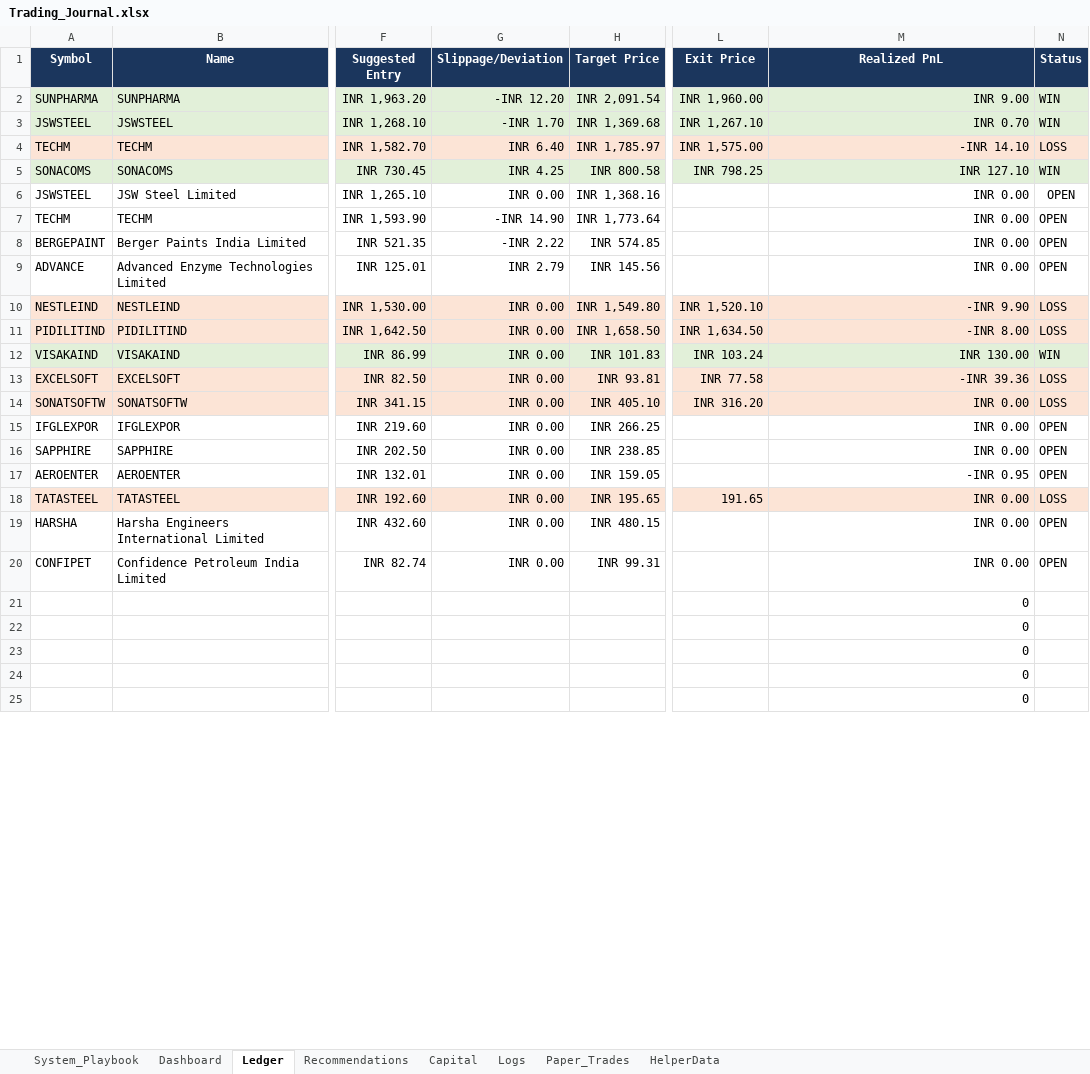
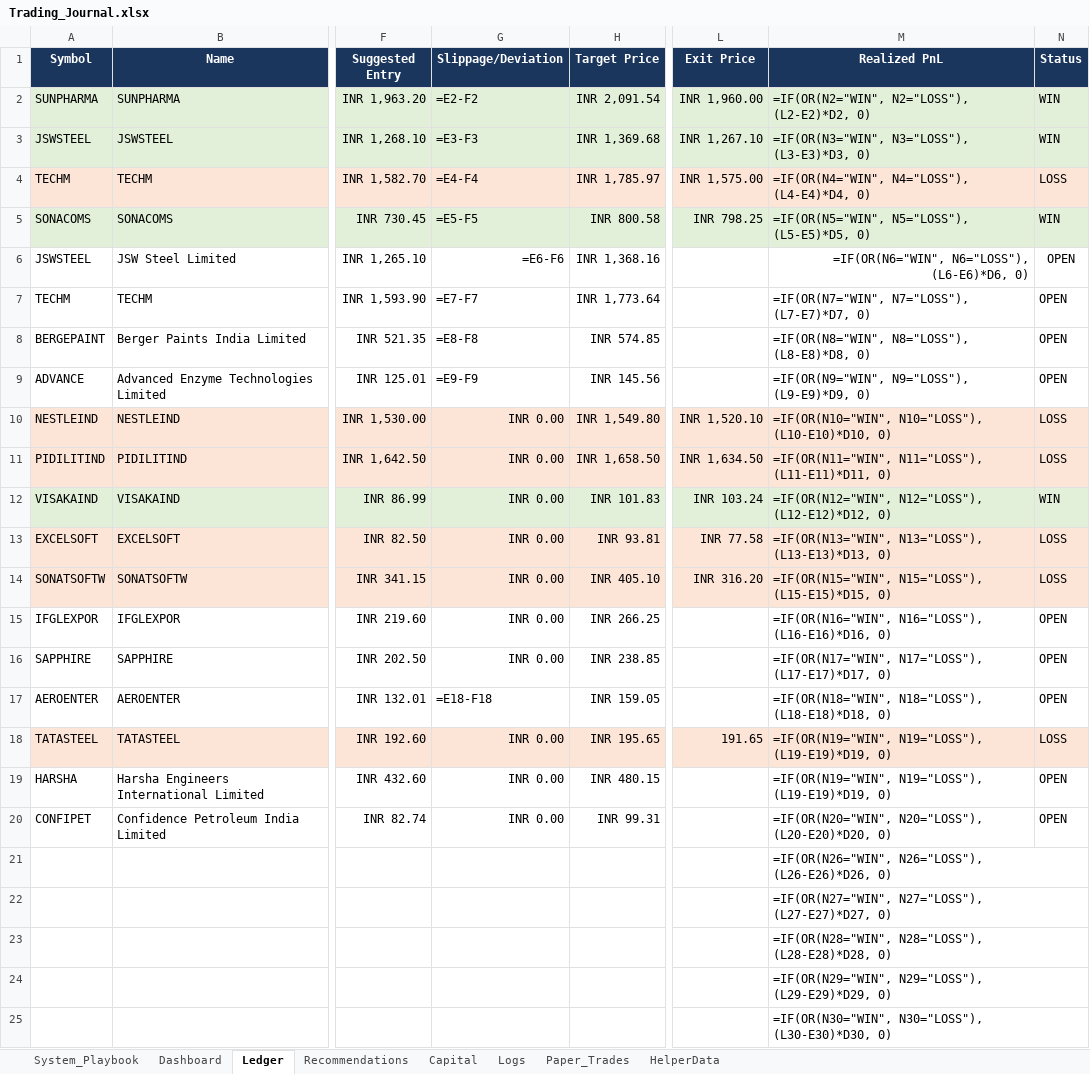
Before and after one commit to SyedTousifMasood/HalaalTrading, an Excel workbook: Trading_Journal.xlsx, sheet Ledger, drawn as a sheet; only a part is shown, gaps mark what is left out; values as stored, in another font and other column widths than the file's, no borders; formulas without a stored value are shown as written; charts and pictures not drawn; the diff covers the shown part only; the diff names each change by its address in the sheet, - before the commit and + after, or states it on an @@ line.

```diff
--- a/Trading_Journal.xlsx (sheet Ledger)
+++ b/Trading_Journal.xlsx (sheet Ledger)
-G2 (Slippage/Deviation): -INR 12.20
+G2 (Slippage/Deviation): =E2-F2
-M2 (Realized PnL): INR 9.00
+M2 (Realized PnL): =IF(OR(N2="WIN", N2="LOSS"), (L2-E2)*D2, 0)
-G3 (Slippage/Deviation): -INR 1.70
+G3 (Slippage/Deviation): =E3-F3
-M3 (Realized PnL): INR 0.70
+M3 (Realized PnL): =IF(OR(N3="WIN", N3="LOSS"), (L3-E3)*D3, 0)
-G4 (Slippage/Deviation): INR 6.40
+G4 (Slippage/Deviation): =E4-F4
-M4 (Realized PnL): -INR 14.10
+M4 (Realized PnL): =IF(OR(N4="WIN", N4="LOSS"), (L4-E4)*D4, 0)
-G5 (Slippage/Deviation): INR 4.25
+G5 (Slippage/Deviation): =E5-F5
-M5 (Realized PnL): INR 127.10
+M5 (Realized PnL): =IF(OR(N5="WIN", N5="LOSS"), (L5-E5)*D5, 0)
-G6 (Slippage/Deviation): INR 0.00
+G6 (Slippage/Deviation): =E6-F6
-M6 (Realized PnL): INR 0.00
+M6 (Realized PnL): =IF(OR(N6="WIN", N6="LOSS"), (L6-E6)*D6, 0)
-G7 (Slippage/Deviation): -INR 14.90
+G7 (Slippage/Deviation): =E7-F7
-M7 (Realized PnL): INR 0.00
+M7 (Realized PnL): =IF(OR(N7="WIN", N7="LOSS"), (L7-E7)*D7, 0)
-G8 (Slippage/Deviation): -INR 2.22
+G8 (Slippage/Deviation): =E8-F8
-M8 (Realized PnL): INR 0.00
+M8 (Realized PnL): =IF(OR(N8="WIN", N8="LOSS"), (L8-E8)*D8, 0)
-G9 (Slippage/Deviation): INR 2.79
+G9 (Slippage/Deviation): =E9-F9
-M9 (Realized PnL): INR 0.00
+M9 (Realized PnL): =IF(OR(N9="WIN", N9="LOSS"), (L9-E9)*D9, 0)
-M10 (Realized PnL): -INR 9.90
+M10 (Realized PnL): =IF(OR(N10="WIN", N10="LOSS"), (L10-E10)*D10, 0)
-M11 (Realized PnL): -INR 8.00
+M11 (Realized PnL): =IF(OR(N11="WIN", N11="LOSS"), (L11-E11)*D11, 0)
-M12 (Realized PnL): INR 130.00
+M12 (Realized PnL): =IF(OR(N12="WIN", N12="LOSS"), (L12-E12)*D12, 0)
-M13 (Realized PnL): -INR 39.36
+M13 (Realized PnL): =IF(OR(N13="WIN", N13="LOSS"), (L13-E13)*D13, 0)
-M14 (Realized PnL): INR 0.00
+M14 (Realized PnL): =IF(OR(N15="WIN", N15="LOSS"), (L15-E15)*D15, 0)
-M15 (Realized PnL): INR 0.00
+M15 (Realized PnL): =IF(OR(N16="WIN", N16="LOSS"), (L16-E16)*D16, 0)
-M16 (Realized PnL): INR 0.00
+M16 (Realized PnL): =IF(OR(N17="WIN", N17="LOSS"), (L17-E17)*D17, 0)
-G17 (Slippage/Deviation): INR 0.00
+G17 (Slippage/Deviation): =E18-F18
-M17 (Realized PnL): -INR 0.95
+M17 (Realized PnL): =IF(OR(N18="WIN", N18="LOSS"), (L18-E18)*D18, 0)
-M18:M19 (Realized PnL): INR 0.00
+M18:M19 (Realized PnL): =IF(OR(N19="WIN", N19="LOSS"), (L19-E19)*D19, 0)
-M20 (Realized PnL): INR 0.00
+M20 (Realized PnL): =IF(OR(N20="WIN", N20="LOSS"), (L20-E20)*D20, 0)
-M21 (Realized PnL): 0
+M21 (Realized PnL): =IF(OR(N26="WIN", N26="LOSS"), (L26-E26)*D26, 0)
-M22 (Realized PnL): 0
+M22 (Realized PnL): =IF(OR(N27="WIN", N27="LOSS"), (L27-E27)*D27, 0)
-M23 (Realized PnL): 0
+M23 (Realized PnL): =IF(OR(N28="WIN", N28="LOSS"), (L28-E28)*D28, 0)
-M24 (Realized PnL): 0
+M24 (Realized PnL): =IF(OR(N29="WIN", N29="LOSS"), (L29-E29)*D29, 0)
-M25 (Realized PnL): 0
+M25 (Realized PnL): =IF(OR(N30="WIN", N30="LOSS"), (L30-E30)*D30, 0)
```
Also changed, not shown: other rows of this sheet, sheet Dashboard, charts or pictures.
